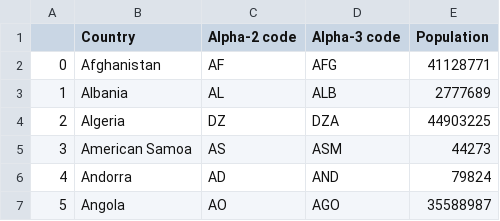
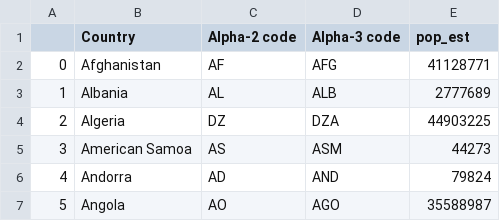
Before and after one commit to AgentschapPlantentuinMeise/Mapping-taxonomists, a TSV file: data/external/country_codes_and_population.tsv, drawn as a sheet; only a part is shown.

```diff
--- a/data/external/country_codes_and_population.tsv
+++ b/data/external/country_codes_and_population.tsv
@@ -1,2 +1,2 @@
-	Country	Alpha-2 code	Alpha-3 code	Population
+	Country	Alpha-2 code	Alpha-3 code	pop_est
 0	Afghanistan	AF	AFG	41128771
```
Also changed, not shown: reports/figures/countries_freq_all.csv, reports/figures/countries_freq_europe.csv, 17 other files.
